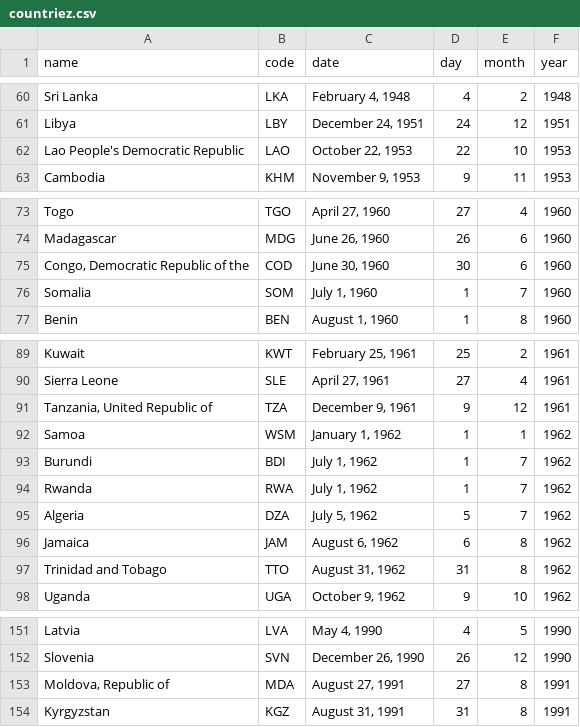
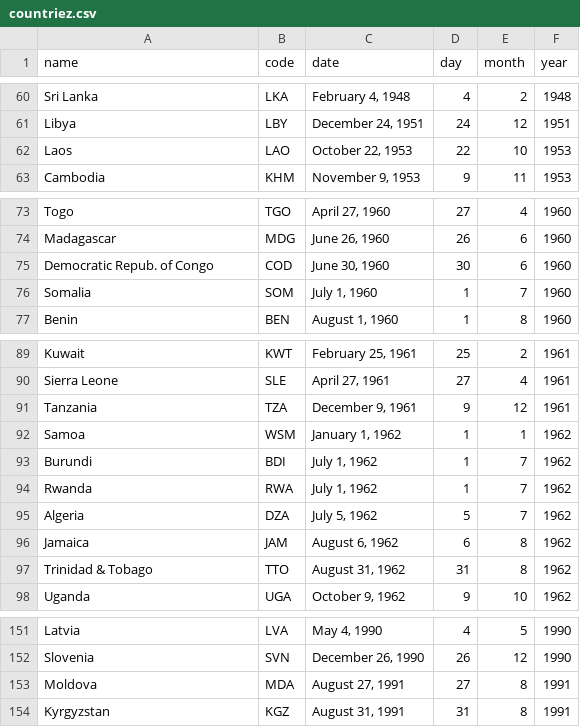
Before and after one commit to titamah/Archive, a CSV file: countriez.csv, drawn as a sheet; only a part is shown, gaps mark what is left out; the diff covers the shown part only.

```diff
--- a/countriez.csv
+++ b/countriez.csv
@@ -61,3 +61,3 @@ Sri Lanka,LKA,"February 4, 1948",4,2,1948
 Libya,LBY,"December 24, 1951",24,12,1951
-Lao People's Democratic Republic,LAO,"October 22, 1953",22,10,1953
+Laos,LAO,"October 22, 1953",22,10,1953
 Cambodia,KHM,"November 9, 1953",9,11,1953
@@ -74,3 +74,3 @@ Togo,TGO,"April 27, 1960",27,4,1960
 Madagascar,MDG,"June 26, 1960",26,6,1960
-"Congo, Democratic Republic of the",COD,"June 30, 1960",30,6,1960
+Democratic Repub. of Congo,COD,"June 30, 1960",30,6,1960
 Somalia,SOM,"July 1, 1960",1,7,1960
@@ -90,3 +90,3 @@ Kuwait,KWT,"February 25, 1961",25,2,1961
 Sierra Leone,SLE,"April 27, 1961",27,4,1961
-"Tanzania, United Republic of",TZA,"December 9, 1961",9,12,1961
+Tanzania,TZA,"December 9, 1961",9,12,1961
 Samoa,WSM,"January 1, 1962",1,1,1962
@@ -96,3 +96,3 @@ Algeria,DZA,"July 5, 1962",5,7,1962
 Jamaica,JAM,"August 6, 1962",6,8,1962
-Trinidad and Tobago,TTO,"August 31, 1962",31,8,1962
+Trinidad & Tobago,TTO,"August 31, 1962",31,8,1962
 Uganda,UGA,"October 9, 1962",9,10,1962
@@ -152,3 +152,3 @@ Latvia,LVA,"May 4, 1990",4,5,1990
 Slovenia,SVN,"December 26, 1990",26,12,1990
-"Moldova, Republic of",MDA,"August 27, 1991",27,8,1991
+Moldova,MDA,"August 27, 1991",27,8,1991
 Kyrgyzstan,KGZ,"August 31, 1991",31,8,1991
```
Also changed, not shown: 14 edited cells elsewhere in this file.
